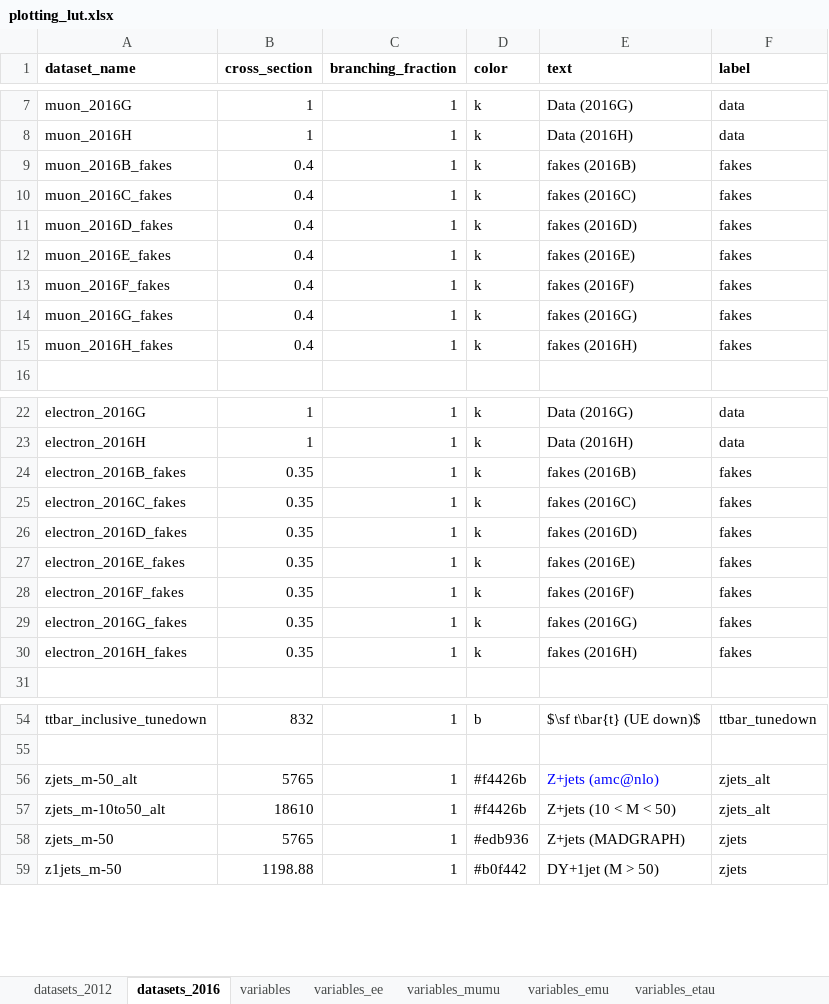
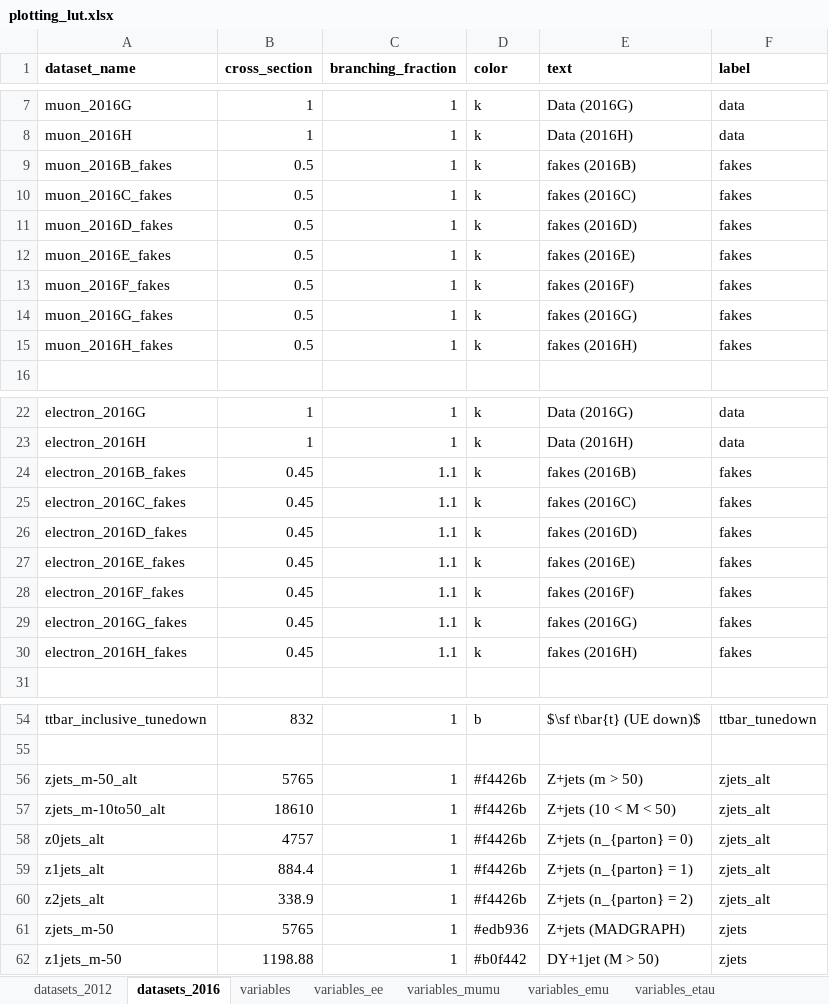
Before and after one commit to NWUHEP/analysis-tools, an Excel workbook: data/plotting_lut.xlsx, sheet datasets_2016, drawn as a sheet; only a part is shown, gaps mark what is left out; values as stored, in another font and other column widths than the file's, no borders; the diff covers the shown part only; the diff names each change by its address in the sheet, - before the commit and + after, or states it on an @@ line.

```diff
--- a/data/plotting_lut.xlsx (sheet datasets_2016)
+++ b/data/plotting_lut.xlsx (sheet datasets_2016)
-B9:B15 (cross_section): 0.4
+B9:B15 (cross_section): 0.5
-B24:B30 (cross_section): 0.35
+B24:B30 (cross_section): 0.45
-C24:C30 (branching_fraction): 1
+C24:C30 (branching_fraction): 1.1
-E56 (text): Z+jets (amc@nlo)
+E56 (text): Z+jets (m > 50)
-E56 text colour: #0000FF
+E56 text colour: black
+row 58: z0jets_alt | 4757 | 1 | #f4426b | Z+jets (n_{parton} = 0) | zjets_alt
+row 59: z1jets_alt | 884.4 | 1 | #f4426b | Z+jets (n_{parton} = 1) | zjets_alt
+row 60: z2jets_alt | 338.9 | 1 | #f4426b | Z+jets (n_{parton} = 2) | zjets_alt
```
Also changed, not shown: 1 edited cell elsewhere in this sheet, 14 other files.
